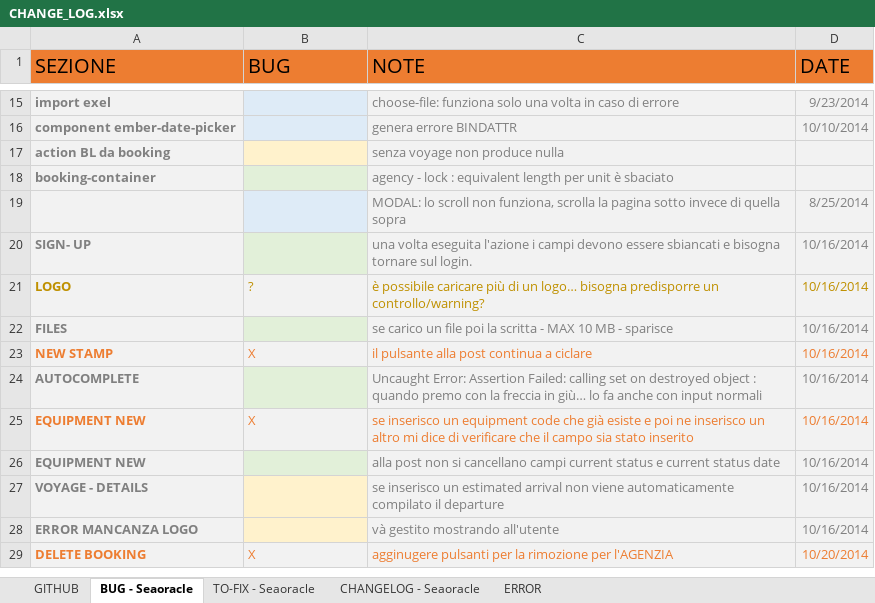
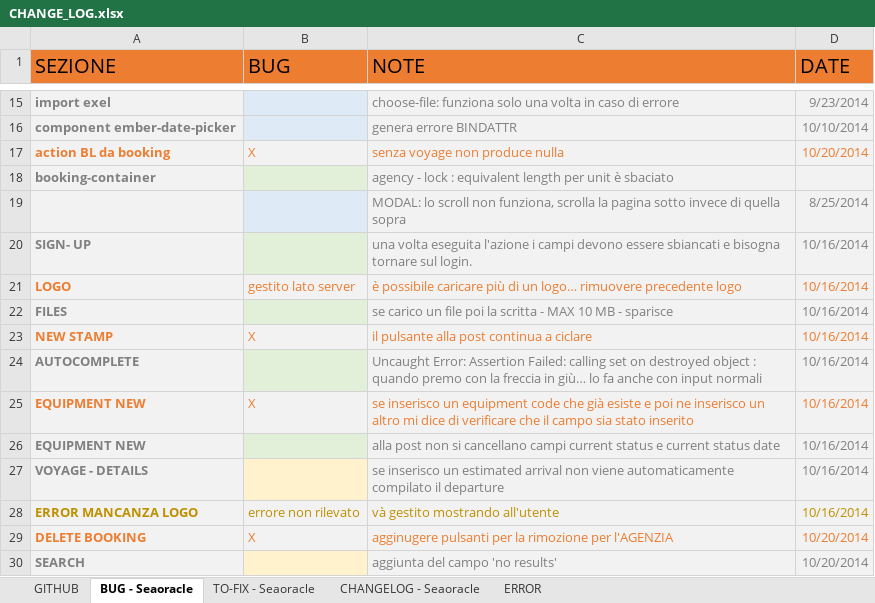
Before and after one commit to robysanf/seaoracle, an Excel workbook: DOC/CHANGE_LOG.xlsx, sheet BUG - Seaoracle, drawn as a sheet; only a part is shown, gaps mark what is left out; values as stored, in another font and other column widths than the file's, no borders; table styles not drawn; the diff names each change by its address in the sheet, - before the commit and + after, or states it on an @@ line.

```diff
--- a/DOC/CHANGE_LOG.xlsx (sheet BUG - Seaoracle)
+++ b/DOC/CHANGE_LOG.xlsx (sheet BUG - Seaoracle)
-A17 text colour: #808080
+A17 text colour: #ED7D31
-B17 (BUG): (empty)
+B17 (BUG): X
-B17 fill: #FFF2CC
+B17 fill: #F2F2F2
-C17 text colour: #808080
+C17 text colour: #ED7D31
-D17 (DATE): (empty)
+D17 (DATE): 10/20/2014
-A21:D21 text colour: #BF9000
+A21:D21 text colour: #ED7D31
-B21 (BUG): ?
+B21 (BUG): gestito lato server
-C21 (NOTE): …un logo… bisogna predisporre un controllo/warning?
+C21 (NOTE): …un logo… rimuovere precedente logo
-A28 text colour: #808080
+A28 text colour: #BF9000
-B28 (BUG): (empty)
+B28 (BUG): errore non rilevato
-B28 fill: #FFF2CC
+B28 fill: #F2F2F2
-C28:D28 text colour: #808080
+C28:D28 text colour: #BF9000
+row 30: SEARCH |  | aggiunta del campo 'no results' | 10/20/2014
```
Also changed, not shown: 22 other files.
